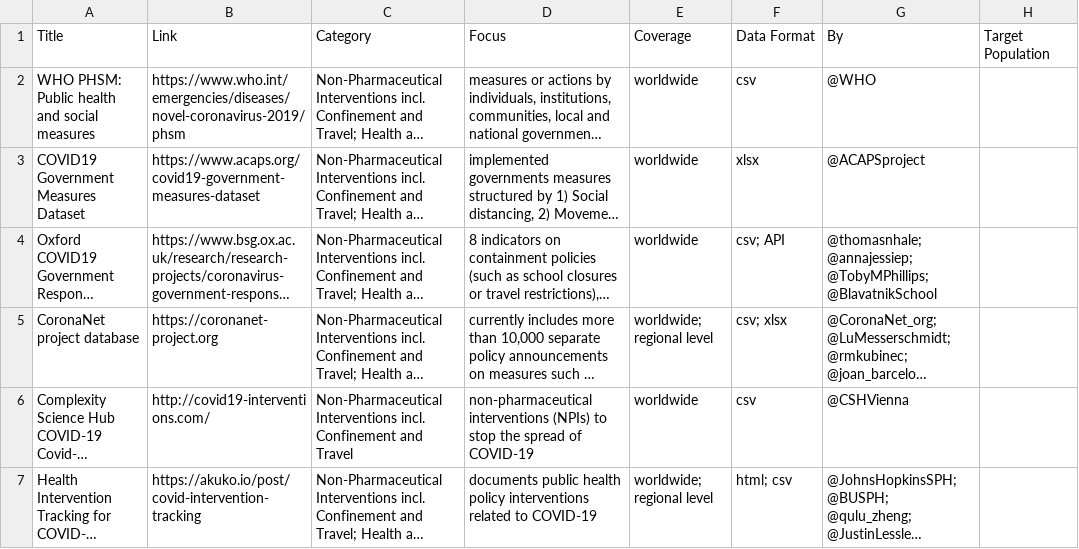
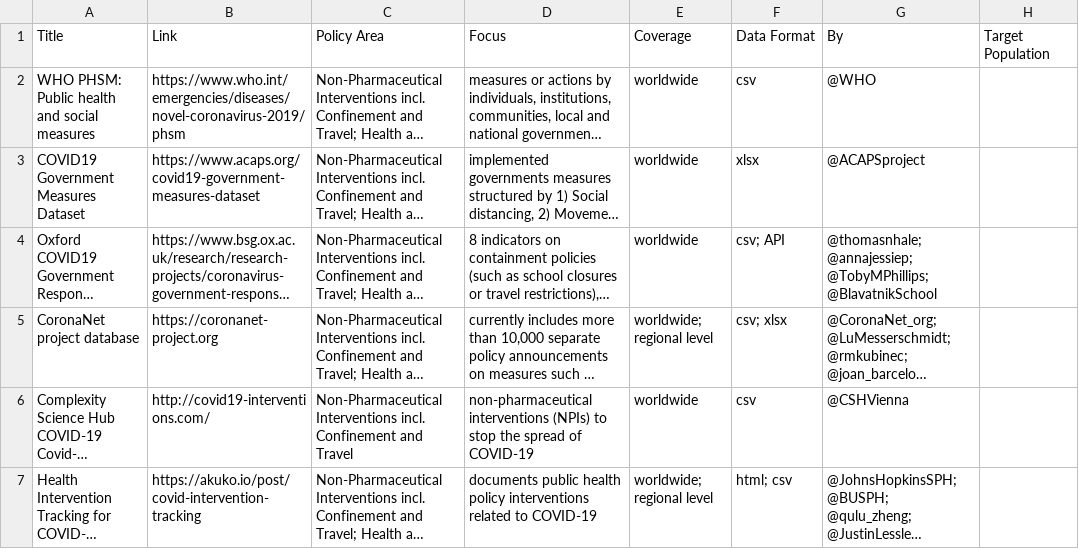
Before and after one commit to lukaslehner/supertracker, a CSV file: _data/trackers.csv, drawn as a sheet; only a part is shown; long unchanged cells end in …; the diff names each change by its address in the sheet, - before the commit and + after, or states it on an @@ line.

Commit message:
fix: change name of category to Policy Area

```diff
--- a/_data/trackers.csv
+++ b/_data/trackers.csv
-C1: Category
+C1: Policy Area
```
